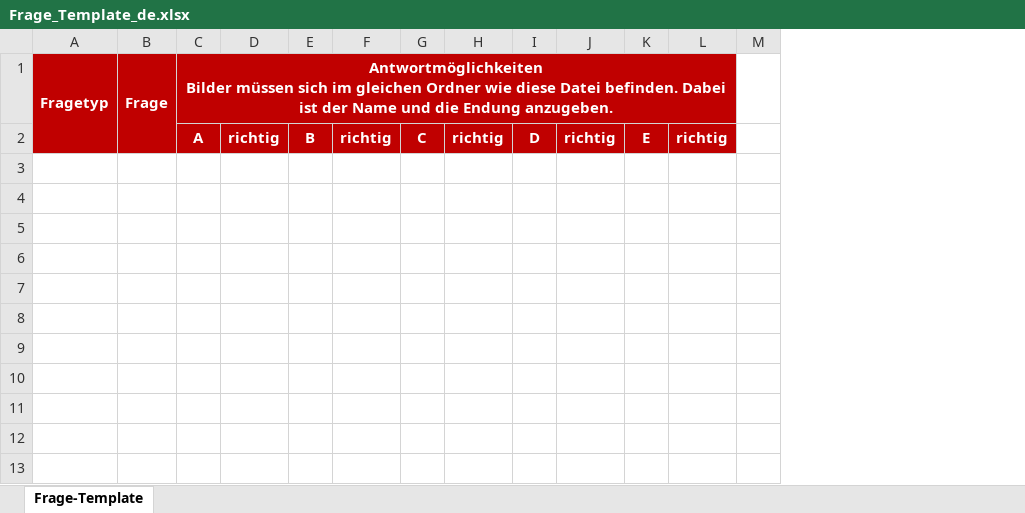
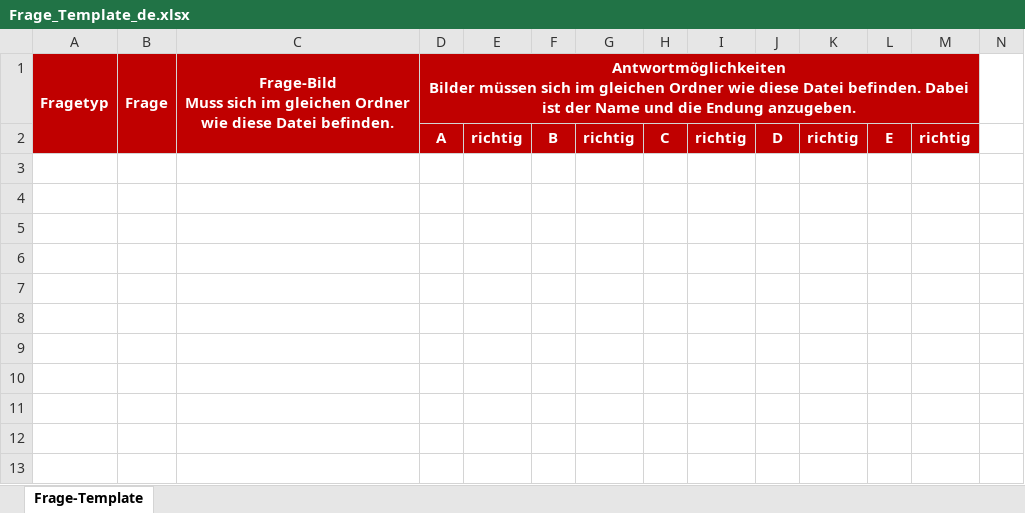
Before and after one commit to dwin0/mobilequiz_v3, an Excel workbook: excelTemplate/Frage_Template_de.xlsx, sheet Frage-Template, drawn as a sheet; only a part is shown; values as stored, in another font and other column widths than the file's, no borders; ↵ is a line break in a cell; the diff names each change by its address in the sheet, - before the commit and + after, or states it on an @@ line.

```diff
--- a/excelTemplate/Frage_Template_de.xlsx (sheet Frage-Template)
+++ b/excelTemplate/Frage_Template_de.xlsx (sheet Frage-Template)
+column C, row 1: Frage-Bild ↵ Muss sich im gleichen Ordner wie diese Datei befinden.
```
Also changed, not shown: excelTemplate/Question_Template_en.xlsx, 1 other file.
